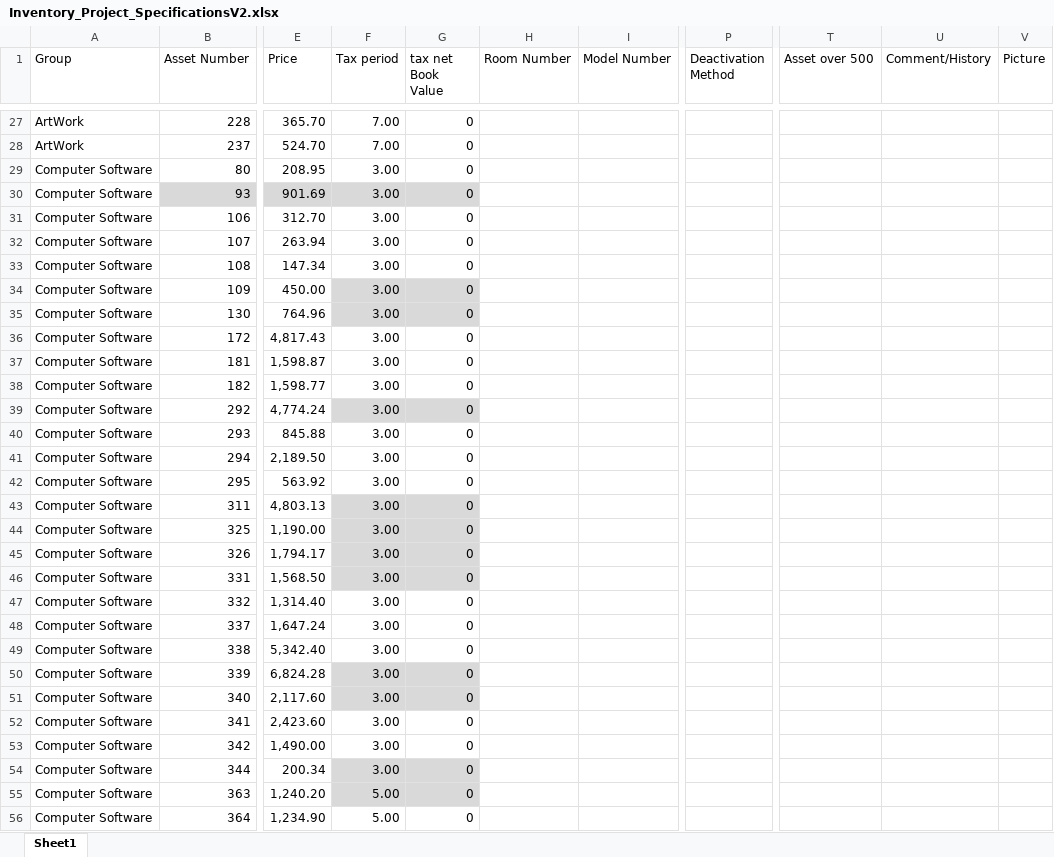
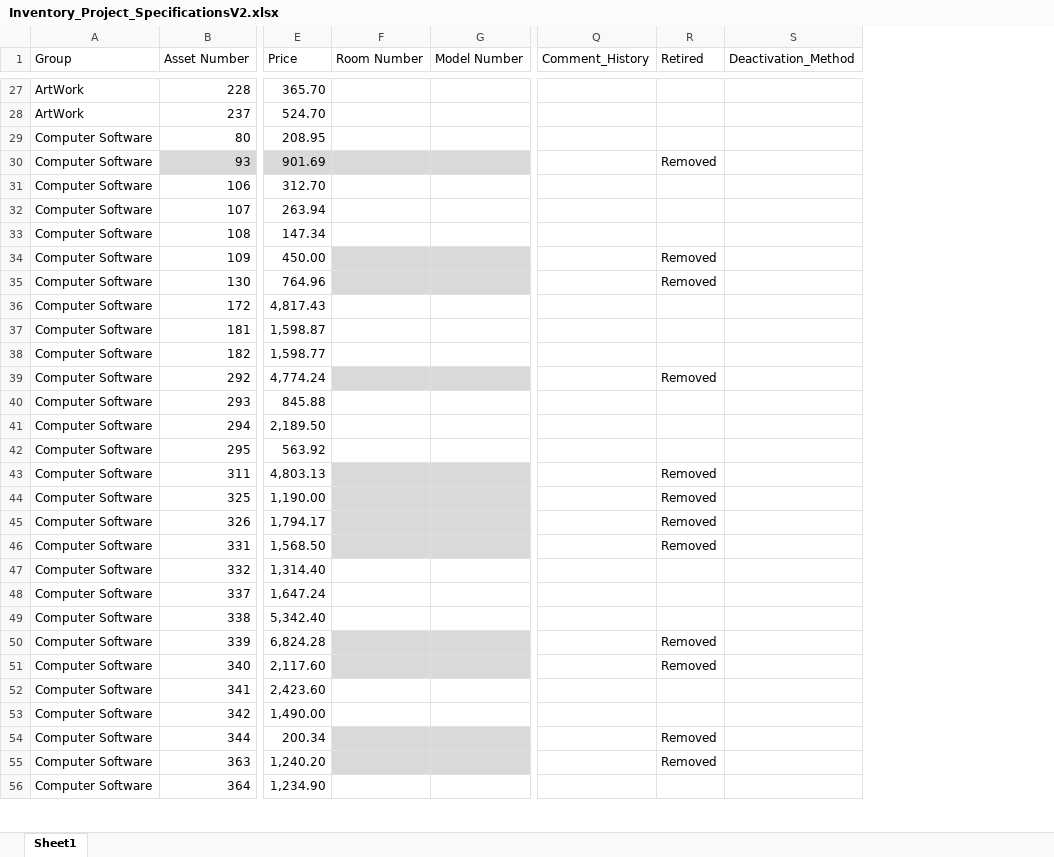
Before and after one commit to rtrevino821/SpecsProject, an Excel workbook: SpecsProject/Excel/Inventory_Project_SpecificationsV2.xlsx, sheet Sheet1, drawn as a sheet; only a part is shown, gaps mark what is left out; values as stored, in another font and other column widths than the file's, no borders; removed rows and columns are numbered as before the commit, all else as after; the diff covers the shown part only; the diff names each change by its address in the sheet, - before the commit and + after, or states it on an @@ line.

Commit message:
fuck git
updated excel and pie chart and excel sheet

```diff
--- a/SpecsProject/Excel/Inventory_Project_SpecificationsV2.xlsx (sheet Sheet1)
+++ b/SpecsProject/Excel/Inventory_Project_SpecificationsV2.xlsx (sheet Sheet1)
-column F (Tax period), rows 27-56: 7.00 | 7.00 | 3.00 | 3.00 | 3.00 | 3.00 | 3.00 | 3.00 | 3.00 | 3.00 | 3.00 | 3.00 | 3.00 | 3.00 | 3.00 | 3.00 | 3.00 | 3.00 | 3.00 | 3.00 | 3.00 | 3.00 | 3.00 | 3.00 | 3.00 | 3.00 | 3.00 | 3.00 | 5.00 | 5.00
-column G (tax net Book Value), rows 27-56: all 0
-column P (Deactivation Method), empty
-column T (Asset over 500), empty
-column U (Comment/History), empty
-column V (Picture), empty
+column Q (Comment_History), empty
+column R (Retired), rows 30-55: Removed |  |  |  | Removed | Removed |  |  |  | Removed |  |  |  | Removed | Removed | Removed | Removed |  |  |  | Removed | Removed |  |  | Removed | Removed
+column S (Deactivation_Method), empty
-F30:G30 fill: none
+F30:G30 fill: #D9D9D9
-F34:G35 fill: none
+F34:G35 fill: #D9D9D9
-F39:G39 fill: none
+F39:G39 fill: #D9D9D9
-F43:G46 fill: none
+F43:G46 fill: #D9D9D9
-F50:G51 fill: none
+F50:G51 fill: #D9D9D9
-F54:G55 fill: none
+F54:G55 fill: #D9D9D9
```
Also changed, not shown: cell formats elsewhere in this sheet, 3 other files.
